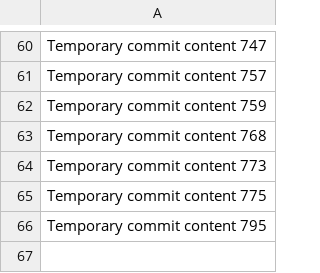
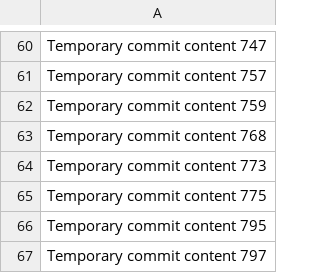
Before and after one commit to SilentCode/Malfunction---Error-404, a CSV file: data.csv, drawn as a sheet; only a part is shown, gaps mark what is left out.

```diff
--- a/data.csv
+++ b/data.csv
@@ -66 +66,2 @@ Temporary commit content 775
 Temporary commit content 795
+Temporary commit content 797
```
